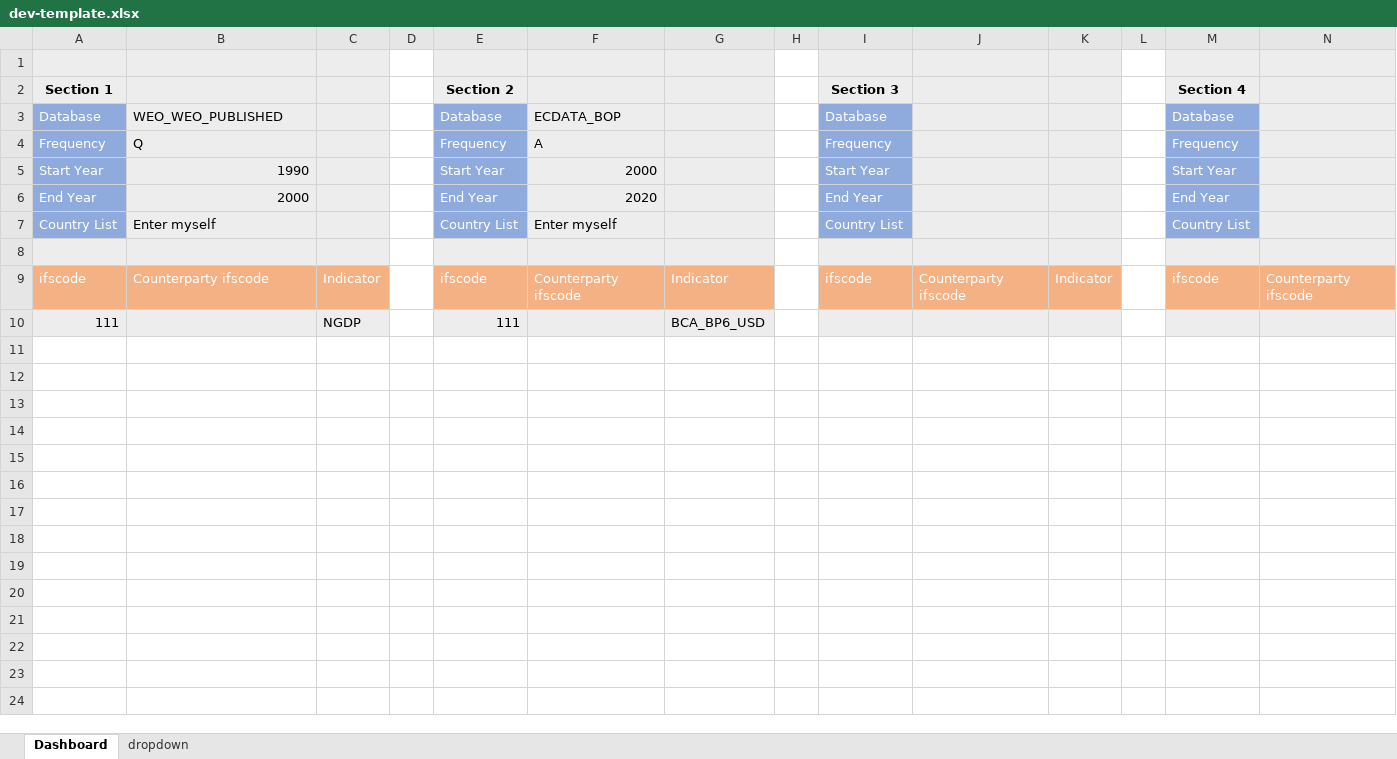
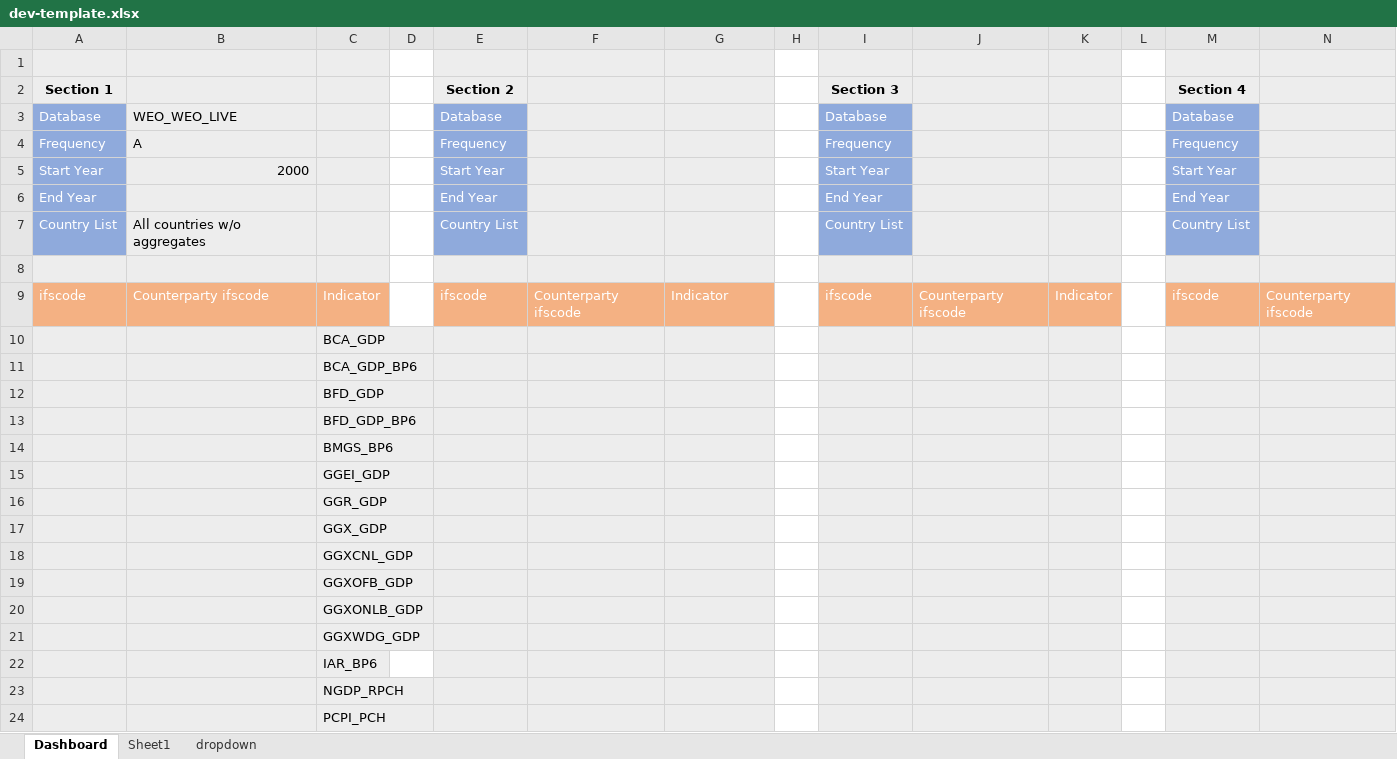
Before and after one commit to Littlepear000/sprnldata, an Excel workbook: core/ecos/dev-template.xlsx, sheet Dashboard, drawn as a sheet; only a part is shown; values as stored, in another font and other column widths than the file's, no borders; removed rows and columns are numbered as before the commit, all else as after; rows hold the shown columns only; the diff names each change by its address in the sheet, - before the commit and + after, or states it on an @@ line.

```diff
--- a/core/ecos/dev-template.xlsx (sheet Dashboard)
+++ b/core/ecos/dev-template.xlsx (sheet Dashboard)
+sheet tab: Sheet1
-B3: WEO_WEO_PUBLISHED
+B3: WEO_WEO_LIVE
-F3: ECDATA_BOP
+F3: (empty)
-B4: Q
+B4: A
-F4: A
+F4: (empty)
-B5: 1990
+B5: 2000
-F5: 2000
+F5: (empty)
-B6: 2000
+B6: (empty)
-F6: 2020
+F6: (empty)
-B7: Enter myself
+B7: All countries w/o aggregates
-F7: Enter myself
+F7: (empty)
-row 10: 111 |  | NGDP |  | 111 |  | BCA_BP6_USD
+row 10:  |  | BCA_GDP
+row 11:  |  | BCA_GDP_BP6
+row 12:  |  | BFD_GDP
+row 13:  |  | BFD_GDP_BP6
+row 14:  |  | BMGS_BP6
+row 15:  |  | GGEI_GDP
+row 16:  |  | GGR_GDP
+row 17:  |  | GGX_GDP
+row 18:  |  | GGXCNL_GDP
+row 19:  |  | GGXOFB_GDP
+row 20:  |  | GGXONLB_GDP
+row 21:  |  | GGXWDG_GDP
+row 22:  |  | IAR_BP6
+row 23:  |  | NGDP_RPCH
+row 24:  |  | PCPI_PCH
```
Also changed, not shown: 6 other files.
